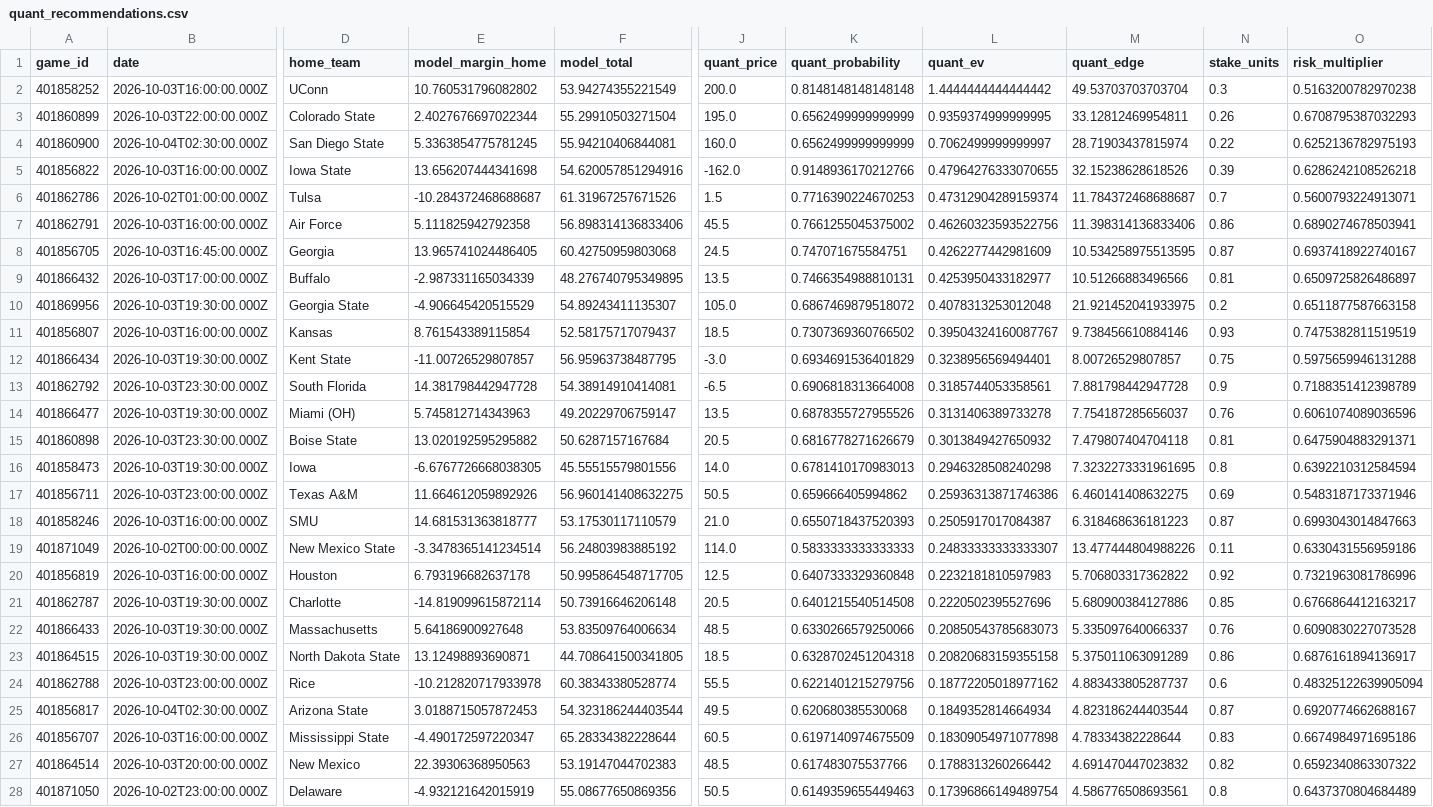
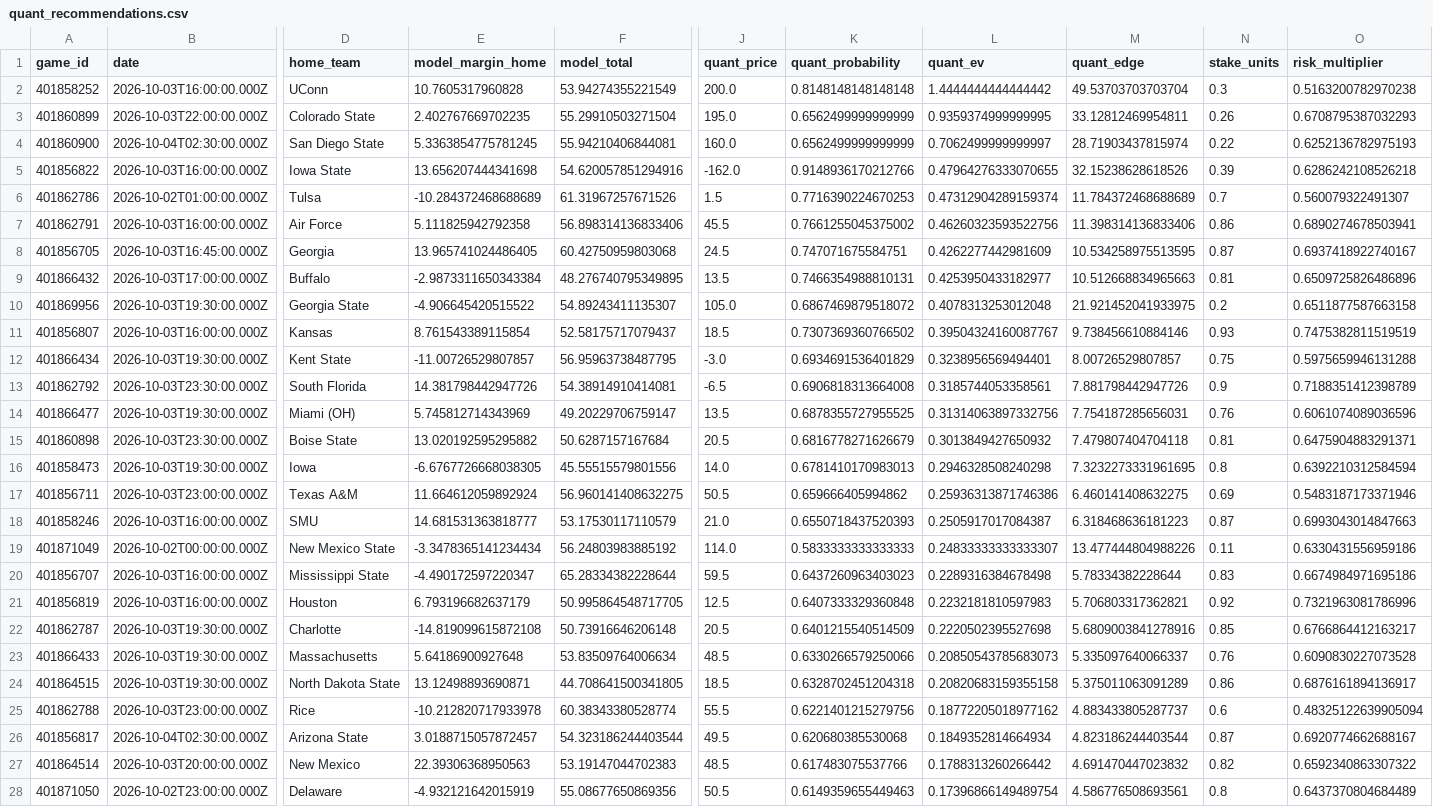
Before and after one commit to konnorharbin-star/harbin-sports-analytics, a CSV file: outputs/quant_recommendations.csv, drawn as a sheet; only a part is shown, gaps mark what is left out; removed rows and columns are numbered as before the commit, all else as after; rows hold the shown columns only; the diff covers the shown part only; the diff names each change by its address in the sheet, - before the commit and + after, or states it on an @@ line.

```diff
--- a/outputs/quant_recommendations.csv
+++ b/outputs/quant_recommendations.csv
-E2 (model_margin_home): 10.760531796082802
+E2 (model_margin_home): 10.7605317960828
-E3 (model_margin_home): 2.4027676697022344
+E3 (model_margin_home): 2.402767669702235
-E6 (model_margin_home): -10.284372468688687
+E6 (model_margin_home): -10.284372468688689
-M6 (quant_edge): 11.784372468688687
+M6 (quant_edge): 11.784372468688689
-O6 (risk_multiplier): 0.5600793224913071
+O6 (risk_multiplier): 0.560079322491307
-E9 (model_margin_home): -2.987331165034339
+E9 (model_margin_home): -2.9873311650343384
-M9 (quant_edge): 10.51266883496566
+M9 (quant_edge): 10.512668834965663
-O9 (risk_multiplier): 0.6509725826486897
+O9 (risk_multiplier): 0.6509725826486896
-E10 (model_margin_home): -4.906645420515529
+E10 (model_margin_home): -4.906645420515522
-E13 (model_margin_home): 14.381798442947728
+E13 (model_margin_home): 14.381798442947726
-M13 (quant_edge): 7.881798442947728
+M13 (quant_edge): 7.881798442947726
-E14 (model_margin_home): 5.745812714343963
+E14 (model_margin_home): 5.745812714343969
-K14 (quant_probability): 0.6878355727955526
+K14 (quant_probability): 0.6878355727955525
-L14 (quant_ev): 0.3131406389733278
+L14 (quant_ev): 0.31314063897332756
-M14 (quant_edge): 7.754187285656037
+M14 (quant_edge): 7.754187285656031
-E17 (model_margin_home): 11.664612059892926
+E17 (model_margin_home): 11.664612059892924
-E19 (model_margin_home): -3.3478365141234514
+E19 (model_margin_home): -3.3478365141234434
+row 20: 401856707 | 2026-10-03T16:00:00.000Z | Mississippi State | -4.490172597220347 | 65.28334382228644 | 59.5 | 0.6437260963403023 | 0.2289316384678498 | 5.78334382228644 | 0.83 | 0.6674984971695186
-E21 (model_margin_home): 6.793196682637178
+E21 (model_margin_home): 6.793196682637179
-M21 (quant_edge): 5.706803317362822
+M21 (quant_edge): 5.706803317362821
-E22 (model_margin_home): -14.819099615872114
+E22 (model_margin_home): -14.819099615872108
-K22 (quant_probability): 0.6401215540514508
+K22 (quant_probability): 0.6401215540514509
-L22 (quant_ev): 0.2220502395527696
+L22 (quant_ev): 0.2220502395527698
-M22 (quant_edge): 5.680900384127886
+M22 (quant_edge): 5.6809003841278916
-E26 (model_margin_home): 3.0188715057872453
+E26 (model_margin_home): 3.0188715057872457
-row 26: 401856707 | 2026-10-03T16:00:00.000Z | Mississippi State | -4.490172597220347 | 65.28334382228644 | 60.5 | 0.6197140974675509 | 0.18309054971077898 | 4.78334382228644 | 0.83 | 0.6674984971695186
```
Also changed, not shown: 4 edited cells elsewhere in this file, docs/latest.csv, outputs/cfb_model_2026_week5.csv, 27 other files.
